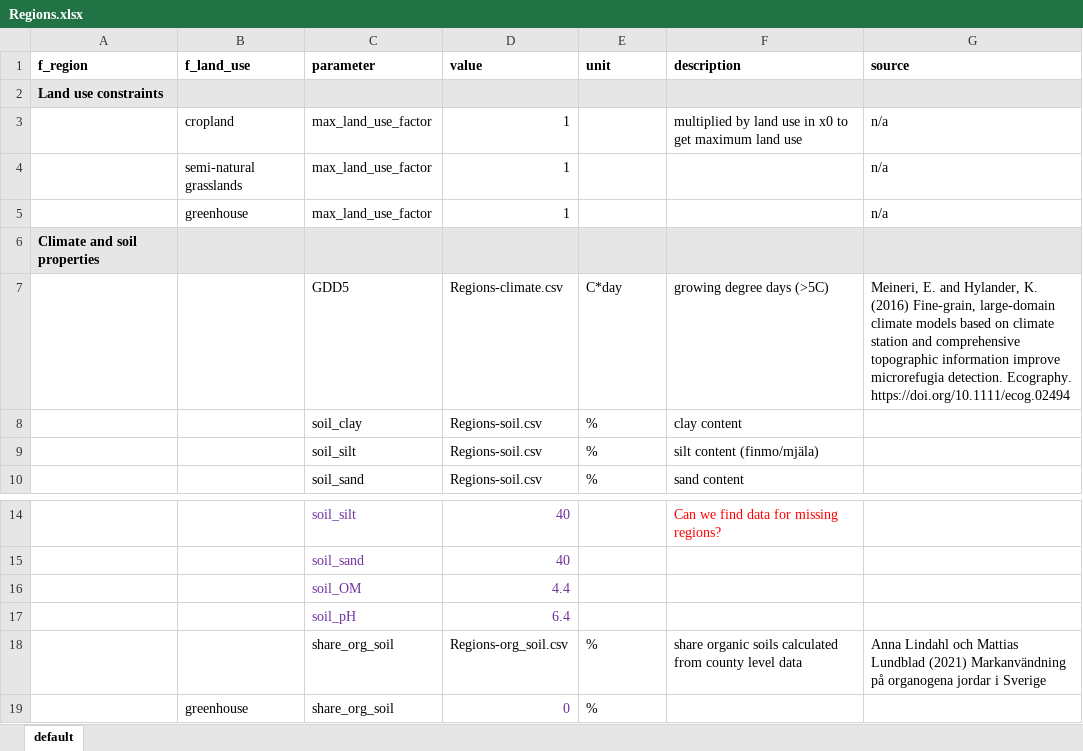
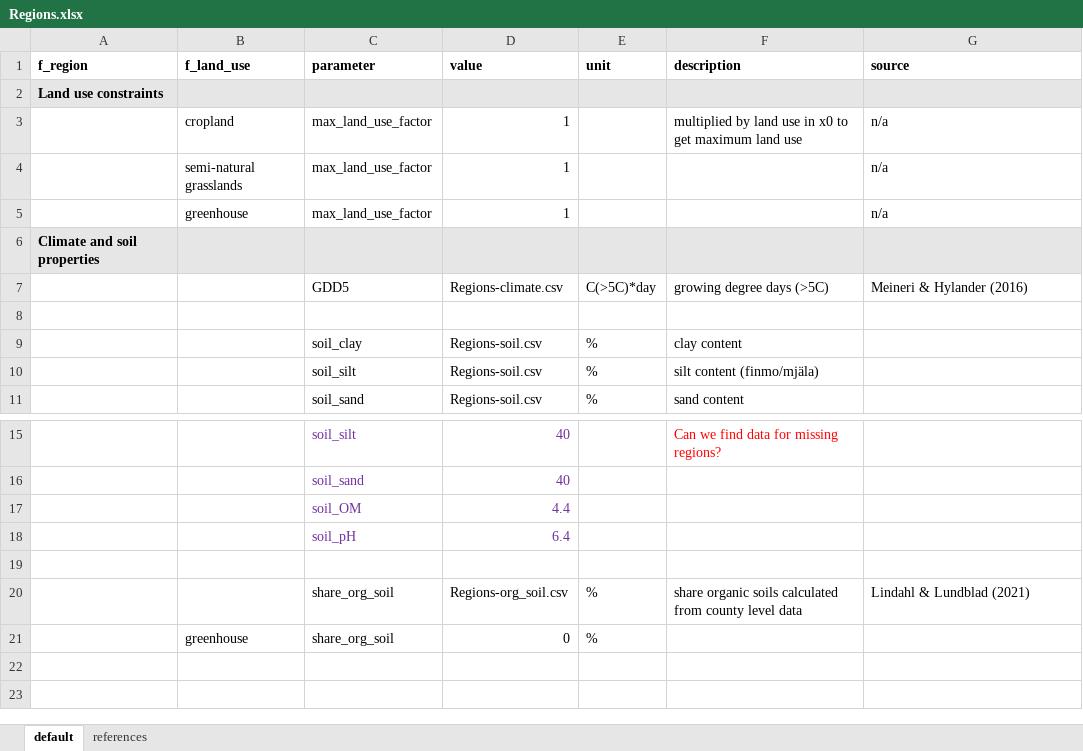
Before and after one commit to SLU-foodsystems/CIBUSmod, an Excel workbook: data/prod_parameters/Regions.xlsx, sheet default, drawn as a sheet; only a part is shown, gaps mark what is left out; values as stored, in another font and other column widths than the file's, no borders; addresses are those after the commit; the diff names each change by its address in the sheet, - before the commit and + after, or states it on an @@ line.

```diff
--- a/data/prod_parameters/Regions.xlsx (sheet default)
+++ b/data/prod_parameters/Regions.xlsx (sheet default)
+sheet tab: references
-E7 (unit): C*day
+E7 (unit): C(>5C)*day
-G7 (source): Meineri, E. and Hylander, K. (2016) Fine-grain, large-domain climate models based on climate station and comprehensive topographic information improve microrefugia detection. Ecography. https://doi.org/10.1111/ecog.02494
+G7 (source): Meineri & Hylander (2016)
+row 8: (empty)
+row 19: (empty)
-G20 (source): Anna Lindahl och Mattias Lundblad (2021) Markanvändning på organogena jordar i Sverige
+G20 (source): Lindahl & Lundblad (2021)
-D21 text colour: #7030A0
+D21 text colour: black
```
Also changed, not shown: data/prod_parameters/CropProduction.xlsx, data/prod_parameters/FeedMgmt.xlsx, 9 other files.
